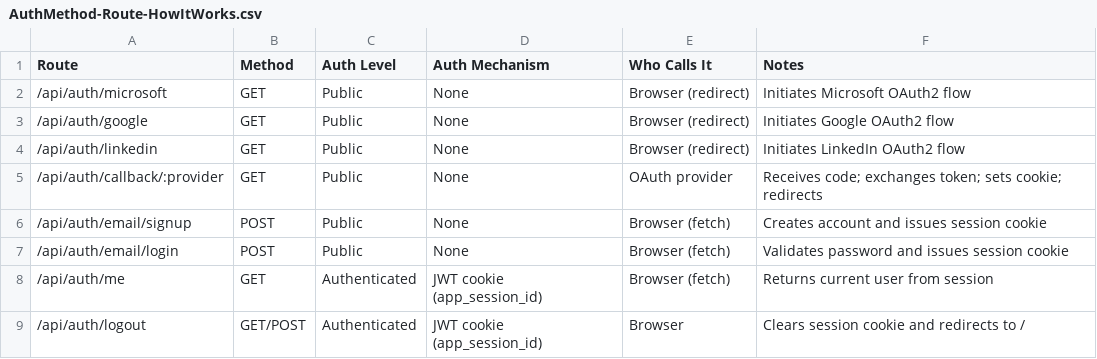
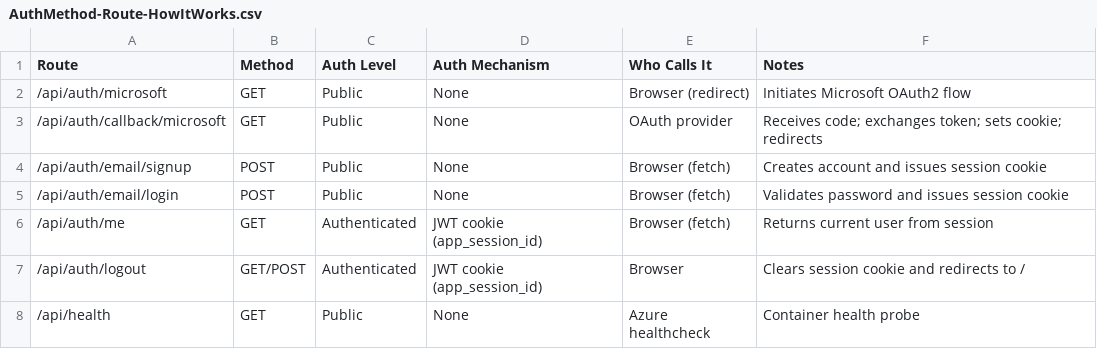
Before and after one commit to Greenchainz/green-sourcing-b2b-app, a CSV file: docs/AuthMethod-Route-HowItWorks.csv, drawn as a sheet; only a part is shown; the shorter side is filled out with more unchanged rows.

```diff
--- a/docs/AuthMethod-Route-HowItWorks.csv
+++ b/docs/AuthMethod-Route-HowItWorks.csv
@@ -2,5 +2,3 @@ Route,Method,Auth Level,Auth Mechanism,Who Calls It,Notes
 /api/auth/microsoft,GET,Public,None,Browser (redirect),Initiates Microsoft OAuth2 flow
-/api/auth/google,GET,Public,None,Browser (redirect),Initiates Google OAuth2 flow
-/api/auth/linkedin,GET,Public,None,Browser (redirect),Initiates LinkedIn OAuth2 flow
-/api/auth/callback/:provider,GET,Public,None,OAuth provider,Receives code; exchanges token; sets cookie; redirects
+/api/auth/callback/microsoft,GET,Public,None,OAuth provider,Receives code; exchanges token; sets cookie; redirects
 /api/auth/email/signup,POST,Public,None,Browser (fetch),Creates account and issues session cookie
```
Also changed, not shown: 13 other files.
